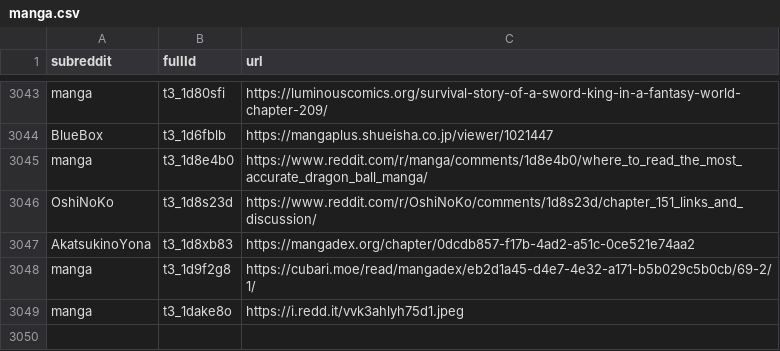
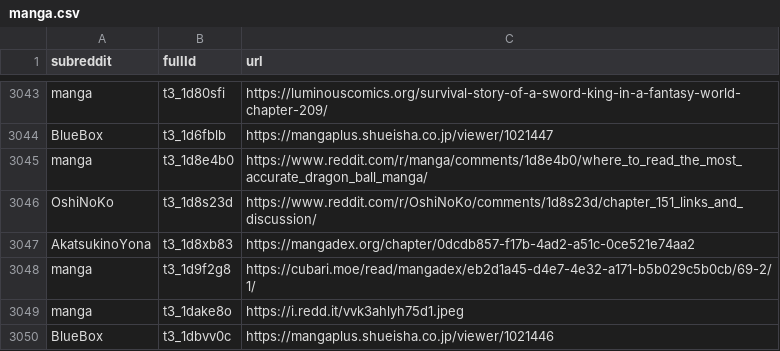
Before and after one commit to dli-invest/finreddit, a CSV file: internal/manga.csv, drawn as a sheet; only a part is shown, gaps mark what is left out; the diff names each change by its address in the sheet, - before the commit and + after, or states it on an @@ line.

```diff
--- a/internal/manga.csv
+++ b/internal/manga.csv
+row 3050: BlueBox | t3_1dbvv0c | https://mangaplus.shueisha.co.jp/viewer/1021446
```
